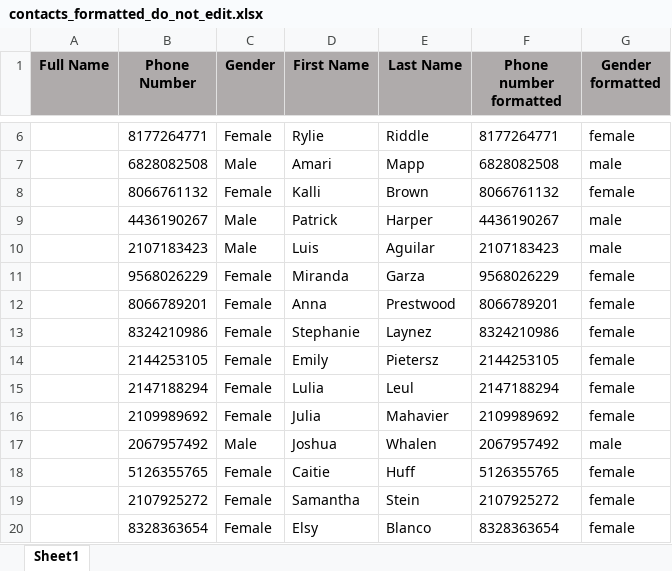
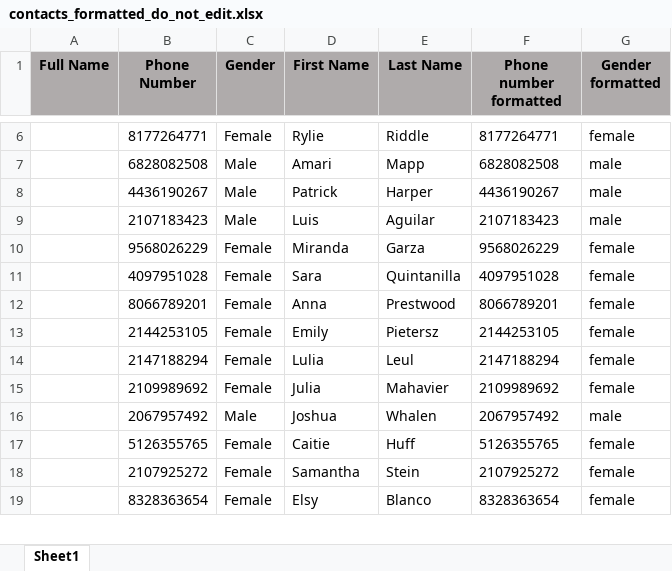
Before and after one commit to connorivy/MissionHubHelper, an Excel workbook: supporting_files/contacts_formatted_do_not_edit.xlsx, sheet Sheet1, drawn as a sheet; only a part is shown, gaps mark what is left out; values as stored, in another font and other column widths than the file's, no borders; removed rows and columns are numbered as before the commit, all else as after; the diff covers the shown part only; the diff names each change by its address in the sheet, - before the commit and + after, or states it on an @@ line.

```diff
--- a/supporting_files/contacts_formatted_do_not_edit.xlsx (sheet Sheet1)
+++ b/supporting_files/contacts_formatted_do_not_edit.xlsx (sheet Sheet1)
-row 8:  | 8066761132 | Female | Kalli | Brown | 8066761132 | female
+row 11:  | 4097951028 | Female | Sara | Quintanilla | 4097951028 | female
-row 13:  | 8324210986 | Female | Stephanie | Laynez | 8324210986 | female
```
Also changed, not shown: 24 added rows, 2 removed rows and 1 moved row elsewhere in this sheet, supporting_files/contacts.xlsx, 1 other file.
